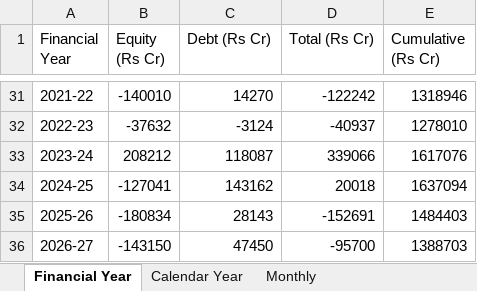
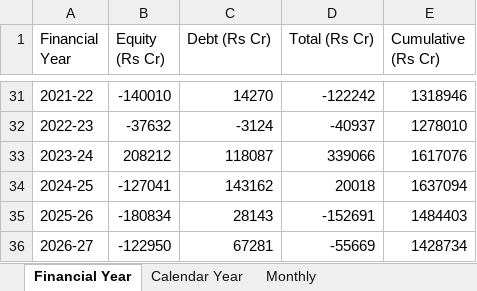
Before and after one commit to harshald13u/-harshal-features, an Excel workbook: tools/fii-flows/FII_FPI_Historical_Data_India.xlsx, sheet Financial Year, drawn as a sheet; only a part is shown, gaps mark what is left out; values as stored, in another font and other column widths than the file's, no borders; the diff names each change by its address in the sheet, - before the commit and + after, or states it on an @@ line.

```diff
--- a/tools/fii-flows/FII_FPI_Historical_Data_India.xlsx (sheet Financial Year)
+++ b/tools/fii-flows/FII_FPI_Historical_Data_India.xlsx (sheet Financial Year)
-B36 (Equity (Rs Cr)): -143150
+B36 (Equity (Rs Cr)): -122950
-C36 (Debt (Rs Cr)): 47450
+C36 (Debt (Rs Cr)): 67281
-D36 (Total (Rs Cr)): -95700
+D36 (Total (Rs Cr)): -55669
-E36 (Cumulative (Rs Cr)): 1388703
+E36 (Cumulative (Rs Cr)): 1428734
```
Also changed, not shown: sheet Calendar Year, sheet Monthly, 2 other files.
